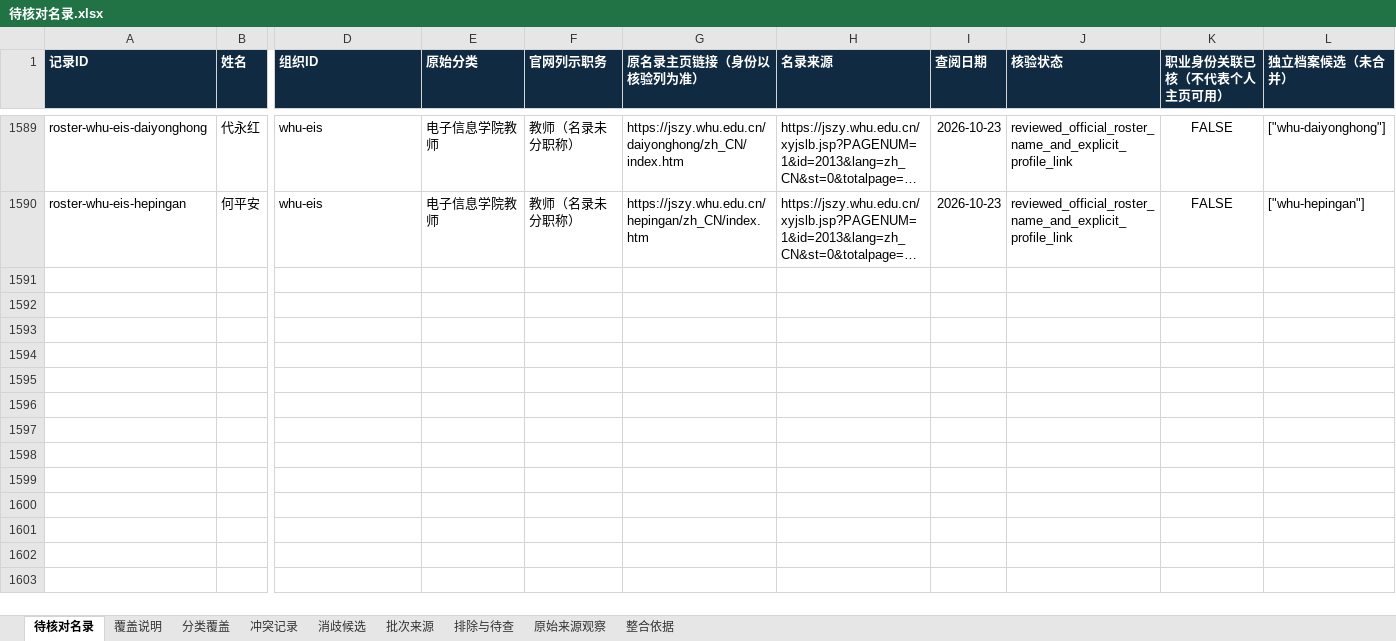
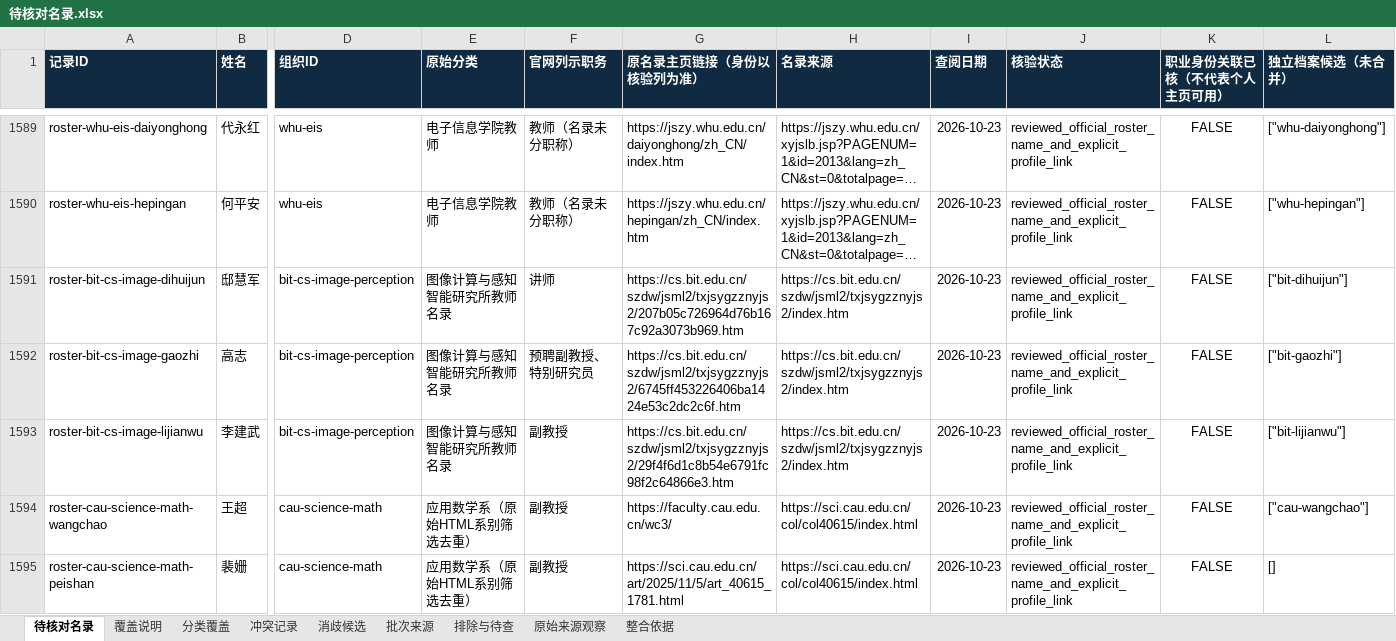
Before and after one commit to aikyolin/-cn-985-academic-amatlas, an Excel workbook: site/exports/待核对名录.xlsx, sheet 待核对名录, drawn as a sheet; only a part is shown, gaps mark what is left out; long unchanged cells end in …; values as stored, in another font and other column widths than the file's, no borders; table styles not drawn; rows hold the shown columns only; the diff covers the shown part only; the diff names each change by its address in the sheet, - before the commit and + after, or states it on an @@ line.

Commit message:
Add reviewed thirteen-school rotation and clarify historical sampling scope

```diff
--- a/site/exports/待核对名录.xlsx (sheet 待核对名录)
+++ b/site/exports/待核对名录.xlsx (sheet 待核对名录)
+row 1591: roster-bit-cs-image-dihuijun | 邸慧军 | bit-cs-image-perception | 图像计算与感知智能研究所教师名录 | 讲师 | https://cs.bit.edu.cn/szdw/jsml2/txjsygzznyjs2/207b05c726964d76b167c92a3073b969.htm | https://cs.bit.edu.cn/szdw/jsml2/txjsygzznyjs2/index.htm | 2026-10-23 | reviewed_official_roster_name_and_explicit_profile_link | FALSE | ["bit-dihuijun"]
+row 1592: roster-bit-cs-image-gaozhi | 高志 | bit-cs-image-perception | 图像计算与感知智能研究所教师名录 | 预聘副教授、特别研究员 | https://cs.bit.edu.cn/szdw/jsml2/txjsygzznyjs2/6745ff453226406ba1424e53c2dc2c6f.htm | https://cs.bit.edu.cn/szdw/jsml2/txjsygzznyjs2/index.htm | 2026-10-23 | reviewed_official_roster_name_and_explicit_profile_link | FALSE | ["bit-gaozhi"]
+row 1593: roster-bit-cs-image-lijianwu | 李建武 | bit-cs-image-perception | 图像计算与感知智能研究所教师名录 | 副教授 | https://cs.bit.edu.cn/szdw/jsml2/txjsygzznyjs2/29f4f6d1c8b54e6791fc98f2c64866e3.htm | https://cs.bit.edu.cn/szdw/jsml2/txjsygzznyjs2/index.htm | 2026-10-23 | reviewed_official_roster_name_and_explicit_profile_link | FALSE | ["bit-lijianwu"]
+row 1594: roster-cau-science-math-wangchao | 王超 | cau-science-math | 应用数学系（原始HTML系别筛选去重） | 副教授 | https://faculty.cau.edu.cn/wc3/ | https://sci.cau.edu.cn/col/col40615/index.html | 2026-10-23 | reviewed_official_roster_name_and_explicit_profile_link | FALSE | ["cau-wangchao"]
+row 1595: roster-cau-science-math-peishan | 裴姗 | cau-science-math | 应用数学系（原始HTML系别筛选去重） | 副教授 | https://sci.cau.edu.cn/art/2025/11/5/art_40615_1781.html | https://sci.cau.edu.cn/col/col40615/index.html | 2026-10-23 | reviewed_official_roster_name_and_explicit_profile_link | FALSE | []
```
Also changed, not shown: 34 added rows elsewhere in this sheet, sheet 原始来源观察, sheet 分类覆盖, sheet 批次来源, sheet 覆盖说明, 33 other files.
